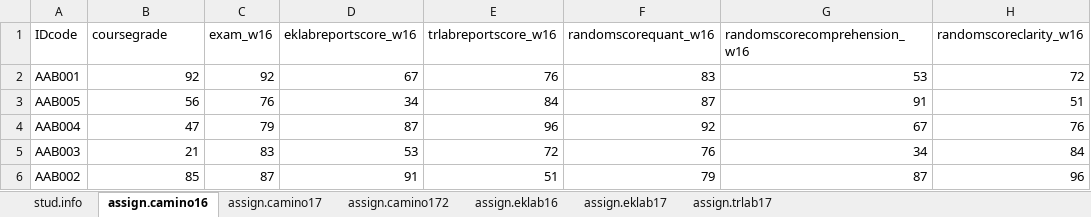
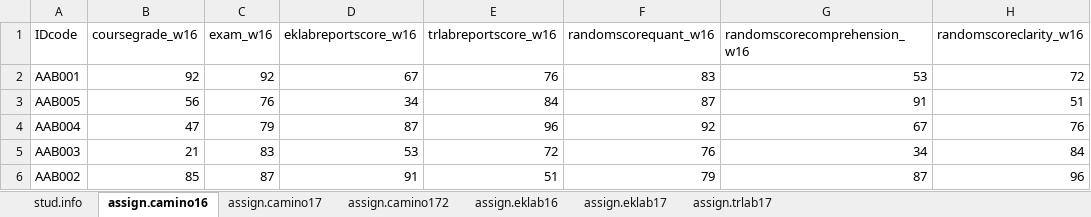
Before and after one commit to ShadowHawkDav/4C_Quantitative-Writing_R-scripts, an Excel workbook: Data/test3.xlsx, sheet assign.camino16, drawn as a sheet; values as stored, in another font and other column widths than the file's, no borders; the diff names each change by its address in the sheet, - before the commit and + after, or states it on an @@ line.

```diff
--- a/Data/test3.xlsx (sheet assign.camino16)
+++ b/Data/test3.xlsx (sheet assign.camino16)
-B1: coursegrade
+B1: coursegrade_w16
```
Also changed, not shown: sheet assign.camino17, sheet assign.camino172, Data/test.xlsx, Data/test2.xlsx, 20 other files.
